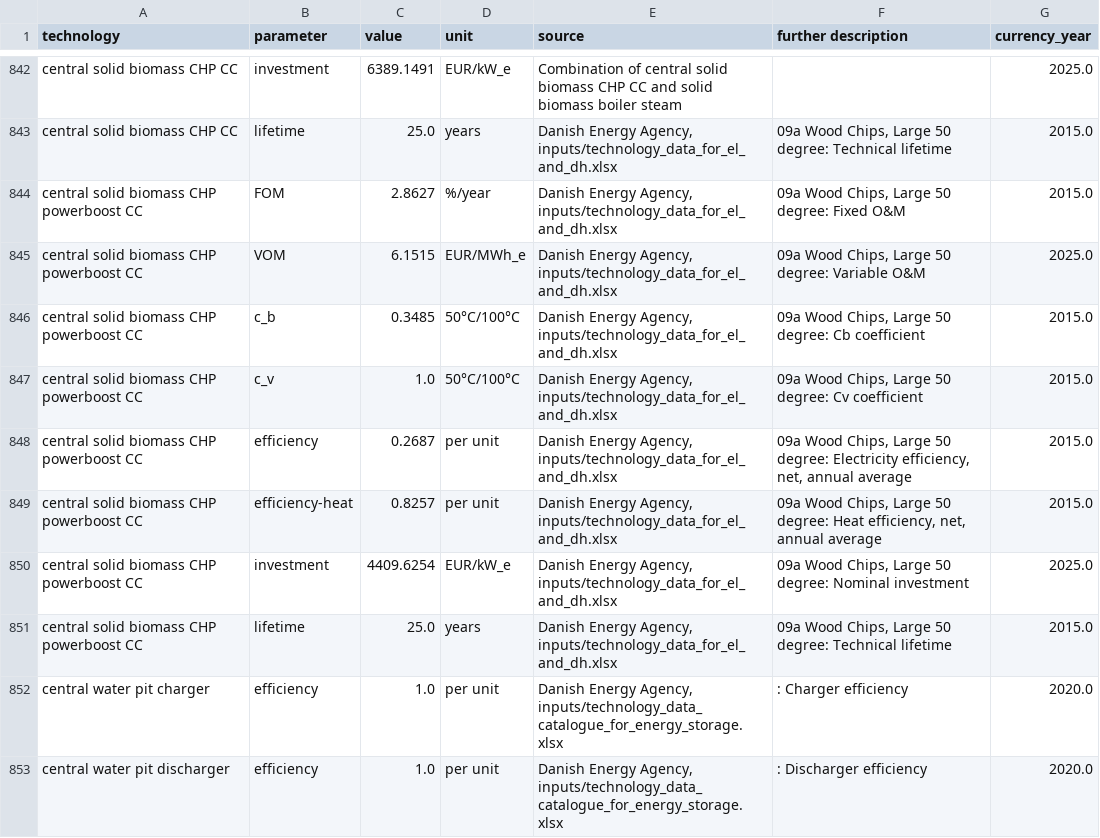
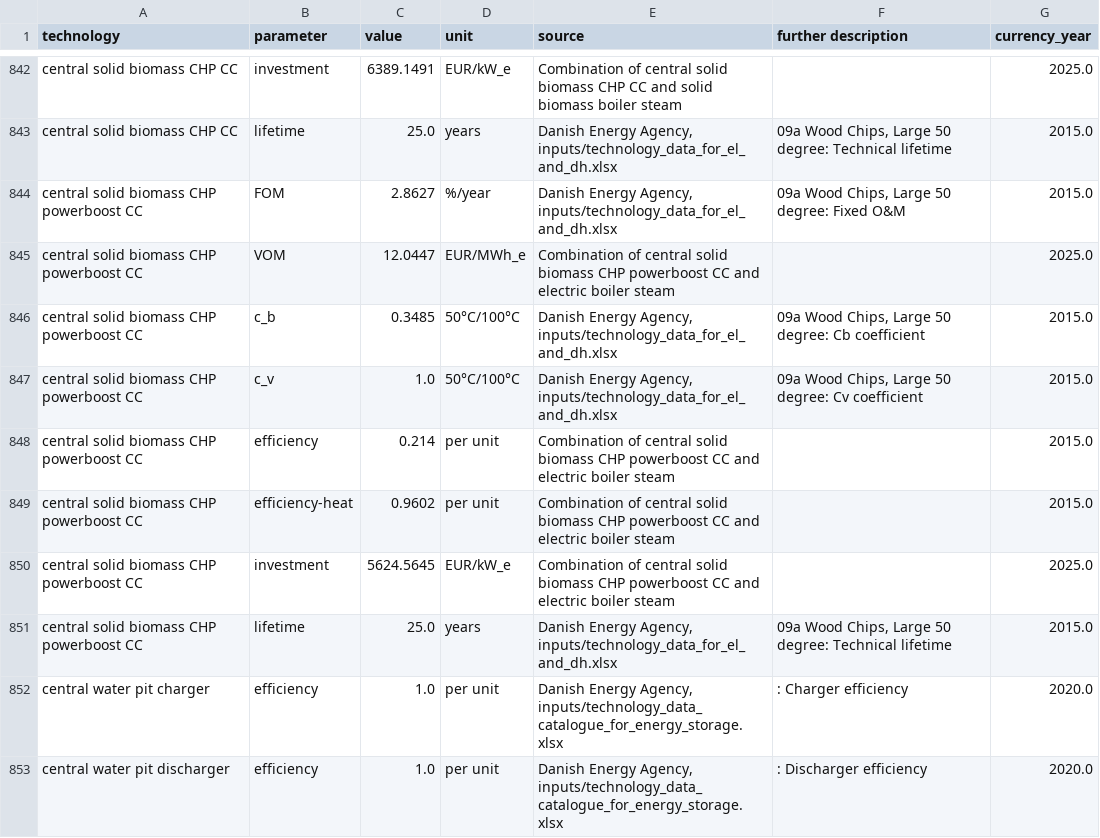
Before and after one commit to PyPSA/technology-data, a CSV file: outputs/costs_2035.csv, drawn as a sheet; only a part is shown, gaps mark what is left out.

Commit message:
Energy penalty for CHP with power boost

```diff
--- a/outputs/costs_2035.csv
+++ b/outputs/costs_2035.csv
@@ -847,8 +847,8 @@ central solid biomass CHP CC,lifetime,25.0,years,"Danish Energy Agency, inputs/t
 central solid biomass CHP powerboost CC,FOM,2.8627,%/year,"Danish Energy Agency, inputs/technology_data_for_el_and_dh.xlsx","09a Wood Chips, Large 50 degree:  Fixed O&M",2015.0
-central solid biomass CHP powerboost CC,VOM,6.1515,EUR/MWh_e,"Danish Energy Agency, inputs/technology_data_for_el_and_dh.xlsx","09a Wood Chips, Large 50 degree:  Variable O&M ",2025.0
+central solid biomass CHP powerboost CC,VOM,12.0447,EUR/MWh_e,Combination of central solid biomass CHP powerboost CC and electric boiler steam,,2025.0
 central solid biomass CHP powerboost CC,c_b,0.3485,50°C/100°C,"Danish Energy Agency, inputs/technology_data_for_el_and_dh.xlsx","09a Wood Chips, Large 50 degree:  Cb coefficient",2015.0
 central solid biomass CHP powerboost CC,c_v,1.0,50°C/100°C,"Danish Energy Agency, inputs/technology_data_for_el_and_dh.xlsx","09a Wood Chips, Large 50 degree:  Cv coefficient",2015.0
-central solid biomass CHP powerboost CC,efficiency,0.2687,per unit,"Danish Energy Agency, inputs/technology_data_for_el_and_dh.xlsx","09a Wood Chips, Large 50 degree:  Electricity efficiency, net, annual average",2015.0
-central solid biomass CHP powerboost CC,efficiency-heat,0.8257,per unit,"Danish Energy Agency, inputs/technology_data_for_el_and_dh.xlsx","09a Wood Chips, Large 50 degree:  Heat efficiency, net, annual average",2015.0
-central solid biomass CHP powerboost CC,investment,4409.6254,EUR/kW_e,"Danish Energy Agency, inputs/technology_data_for_el_and_dh.xlsx","09a Wood Chips, Large 50 degree:  Nominal investment ",2025.0
+central solid biomass CHP powerboost CC,efficiency,0.214,per unit,Combination of central solid biomass CHP powerboost CC and electric boiler steam,,2015.0
+central solid biomass CHP powerboost CC,efficiency-heat,0.9602,per unit,Combination of central solid biomass CHP powerboost CC and electric boiler steam,,2015.0
+central solid biomass CHP powerboost CC,investment,5624.5645,EUR/kW_e,Combination of central solid biomass CHP powerboost CC and electric boiler steam,,2025.0
 central solid biomass CHP powerboost CC,lifetime,25.0,years,"Danish Energy Agency, inputs/technology_data_for_el_and_dh.xlsx","09a Wood Chips, Large 50 degree:  Technical lifetime",2015.0
```
Also changed, not shown: outputs/costs_2020.csv, outputs/costs_2025.csv, 13 other files.
